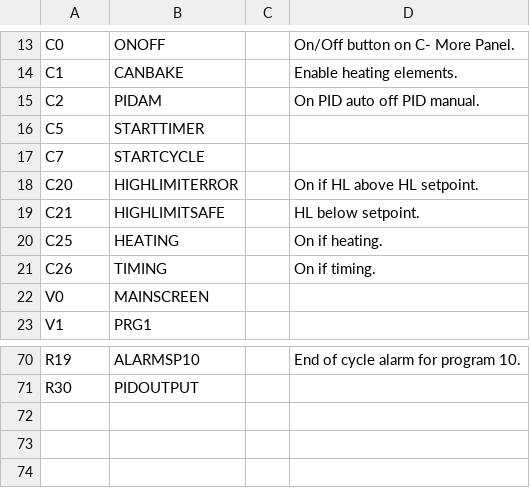
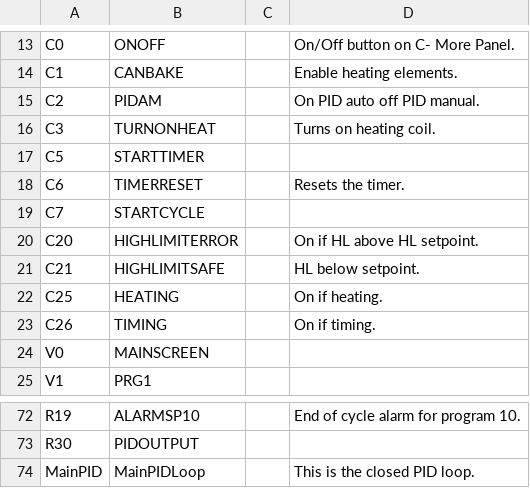
Before and after one commit to wcrowe/OvenPLC, a CSV file: GFOven.csv, drawn as a sheet; only a part is shown, gaps mark what is left out.

```diff
--- a/GFOven.csv
+++ b/GFOven.csv
@@ -15,3 +15,5 @@
 "C2","PIDAM","","On PID auto off PID manual."
+"C3","TURNONHEAT","","Turns on heating coil."
 "C5","STARTTIMER","",""
+"C6","TIMERRESET","","Resets the timer."
 "C7","STARTCYCLE","",""
@@ -71 +73,2 @@
 "R30","PIDOUTPUT","",""
+"MainPID","MainPIDLoop","","This is the closed PID loop."
```
Also changed, not shown: 2 other files.
